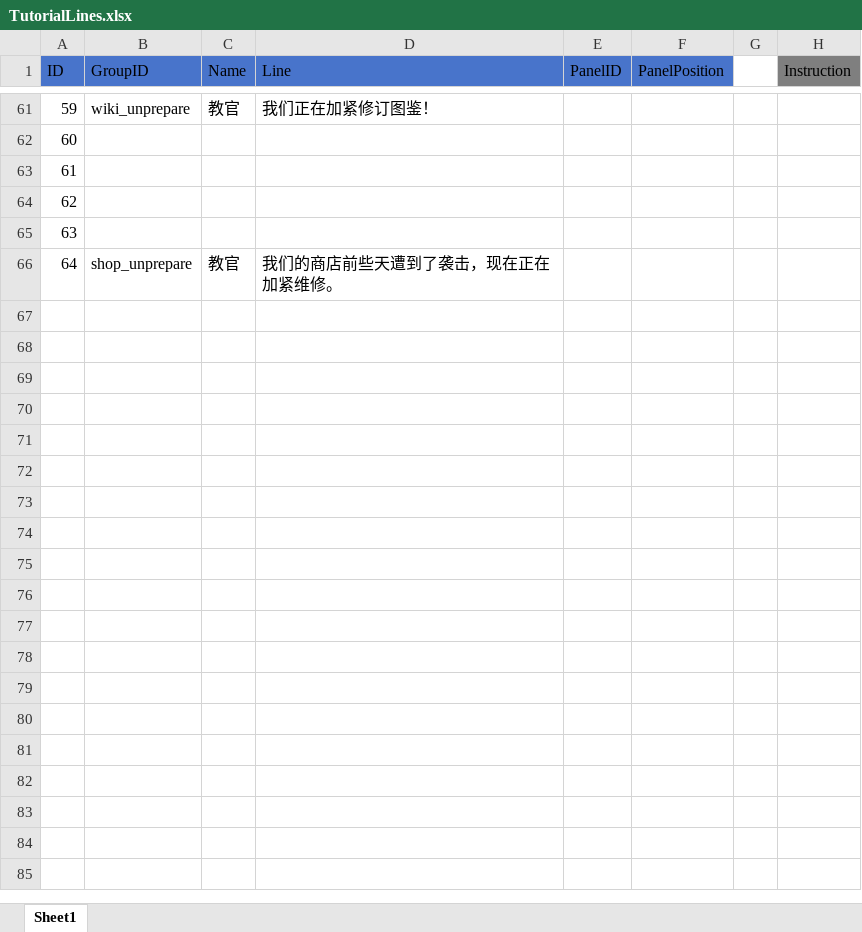
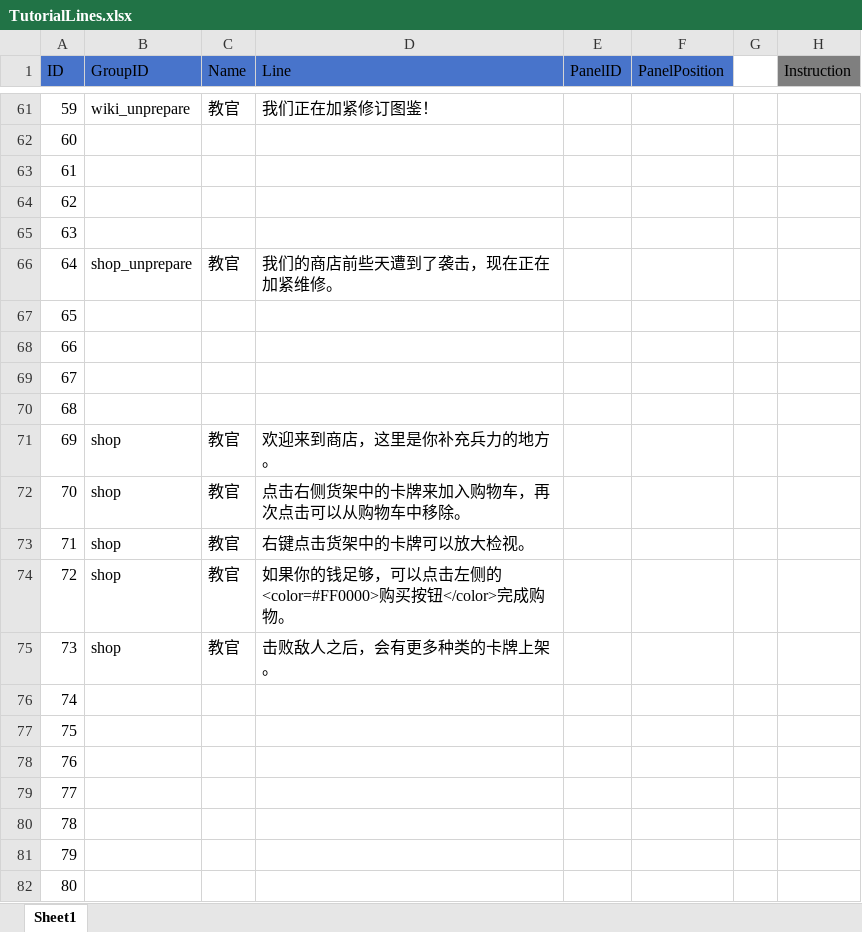
Before and after one commit to socks1024/Slay-the-Virus-2, an Excel workbook: Assets/Resources/ScriptableObjects/Tutorial/Excel/TutorialLines.xlsx, sheet Sheet1, drawn as a sheet; only a part is shown, gaps mark what is left out; values as stored, in another font and other column widths than the file's, no borders; the diff names each change by its address in the sheet, - before the commit and + after, or states it on an @@ line.

Commit message:
Update TutorialLines.xlsx

```diff
--- a/Assets/Resources/ScriptableObjects/Tutorial/Excel/TutorialLines.xlsx (sheet Sheet1)
+++ b/Assets/Resources/ScriptableObjects/Tutorial/Excel/TutorialLines.xlsx (sheet Sheet1)
+row 67: 65
+row 68: 66
+row 69: 67
+row 70: 68
+row 71: 69 | shop | 教官 | 欢迎来到商店，这里是你补充兵力的地方。
+row 72: 70 | shop | 教官 | 点击右侧货架中的卡牌来加入购物车，再次点击可以从购物车中移除。
+row 73: 71 | shop | 教官 | 右键点击货架中的卡牌可以放大检视。
+row 74: 72 | shop | 教官 | 如果你的钱足够，可以点击左侧的<color=#FF0000>购买按钮</color>完成购物。
+row 75: 73 | shop | 教官 | 击败敌人之后，会有更多种类的卡牌上架。
+row 76: 74
+row 77: 75
+row 78: 76
+row 79: 77
+row 80: 78
+row 81: 79
+row 82: 80
```
